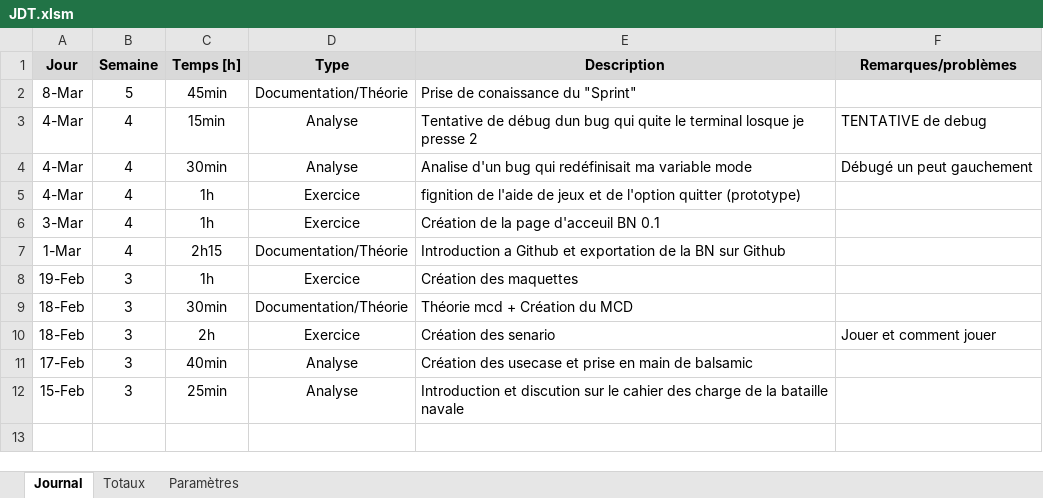
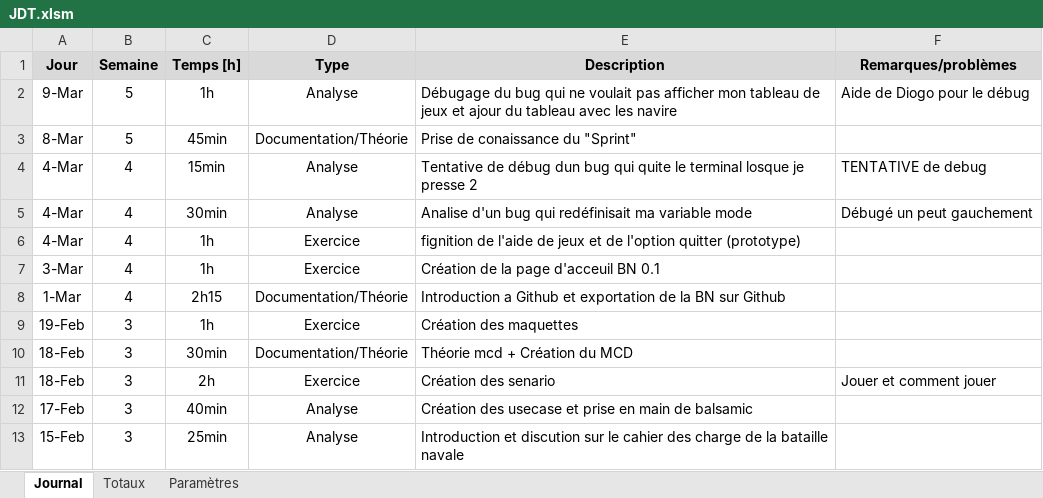
Before and after one commit to PierrotMetille/BatailleNaval, an Excel workbook: Documentation/JDT.xlsm, sheet Journal, drawn as a sheet; values as stored, in another font and other column widths than the file's, no borders; charts and pictures not drawn; the diff names each change by its address in the sheet, - before the commit and + after, or states it on an @@ line.

Commit message:
Corection du bug d'affichage du tableau de jeux

```diff
--- a/Documentation/JDT.xlsm (sheet Journal)
+++ b/Documentation/JDT.xlsm (sheet Journal)
+row 2: 9-Mar | 5 | 1h | Analyse | Débugage du bug qui ne voulait pas afficher mon tableau de jeux et ajour du tableau avec les navire | Aide de Diogo pour le débug
```
Also changed, not shown: 3 other files.
